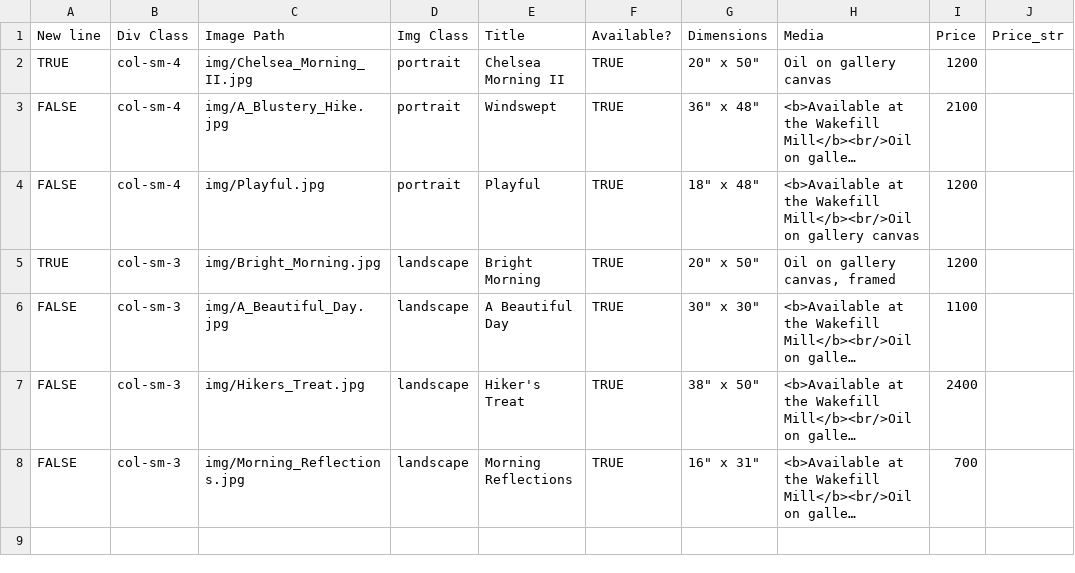
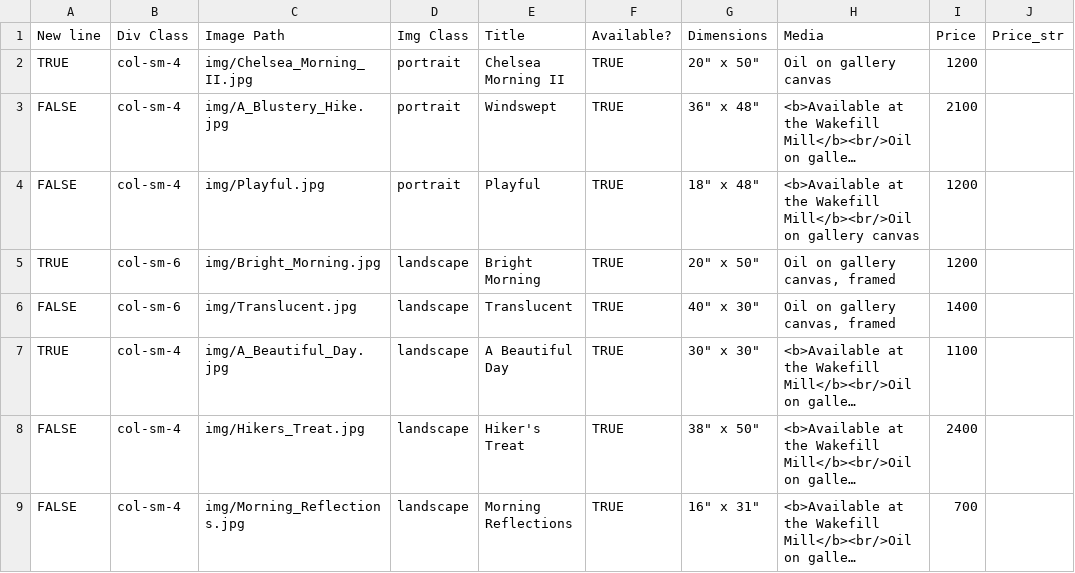
Before and after one commit to BYachnin/linayachninsite, a CSV file: paintings/available_oils.csv, drawn as a sheet; long unchanged cells end in …; addresses are those after the commit; the diff names each change by its address in the sheet, - before the commit and + after, or states it on an @@ line.

Commit message:
Added Translucent

```diff
--- a/paintings/available_oils.csv
+++ b/paintings/available_oils.csv
-B5 (Div Class): col-sm-3
+B5 (Div Class): col-sm-6
+row 6: FALSE | col-sm-6 | img/Translucent.jpg | landscape | Translucent | TRUE | 40" x 30" | Oil on gallery canvas, framed | 1400
-A7 (New line): FALSE
+A7 (New line): TRUE
-B7:B9 (Div Class): col-sm-3
+B7:B9 (Div Class): col-sm-4
```
Also changed, not shown: paintings/landscapes_oils.csv, 2 other files.
